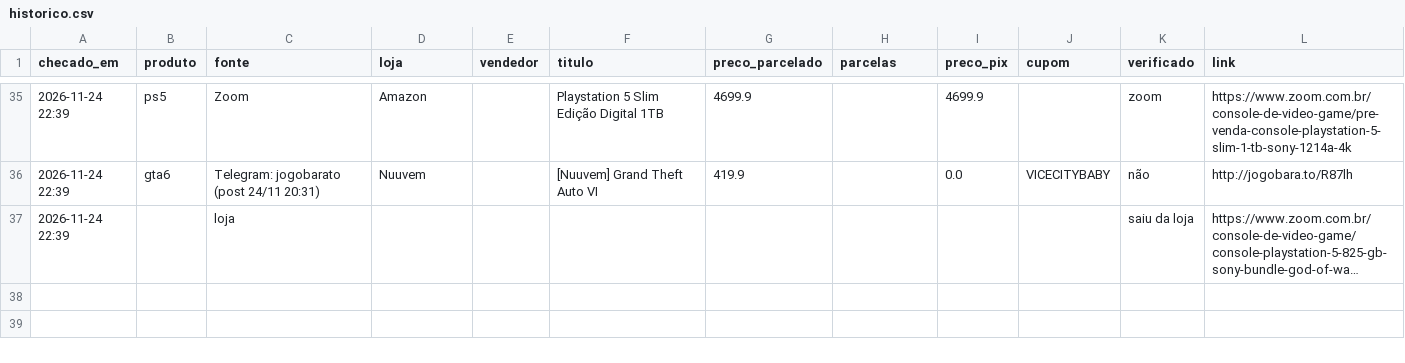
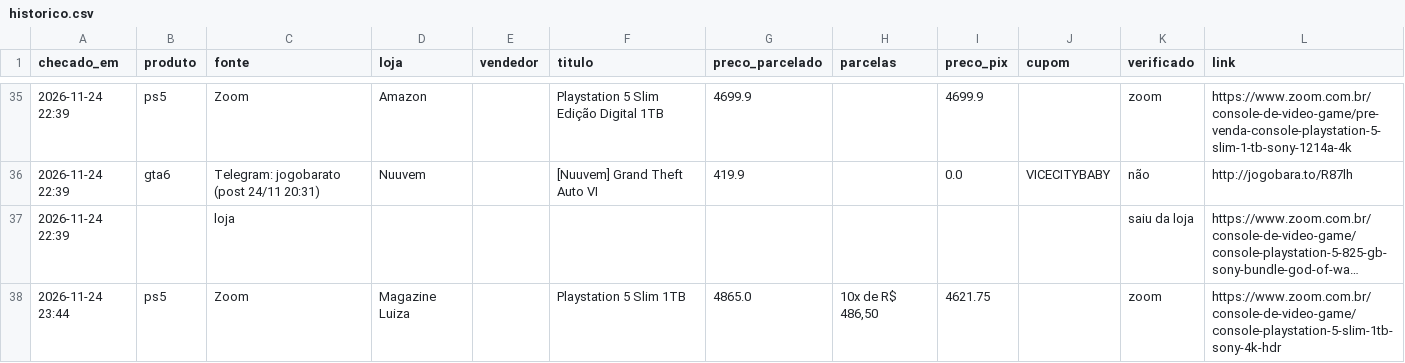
Before and after one commit to leo-barbieri/monitor-precos, a CSV file: data/historico.csv, drawn as a sheet; only a part is shown, gaps mark what is left out; long unchanged cells end in …; the diff names each change by its address in the sheet, - before the commit and + after, or states it on an @@ line.

```diff
--- a/data/historico.csv
+++ b/data/historico.csv
+row 38: 2026-11-24 23:44 | ps5 | Zoom | Magazine Luiza |  | Playstation 5 Slim 1TB | 4865.0 | 10x de R$ 486,50 | 4621.75 |  | zoom | https://www.zoom.com.br/console-de-video-game/console-playstation-5-slim-1tb-sony-4k-hdr
```
Also changed, not shown: 1 other file.
